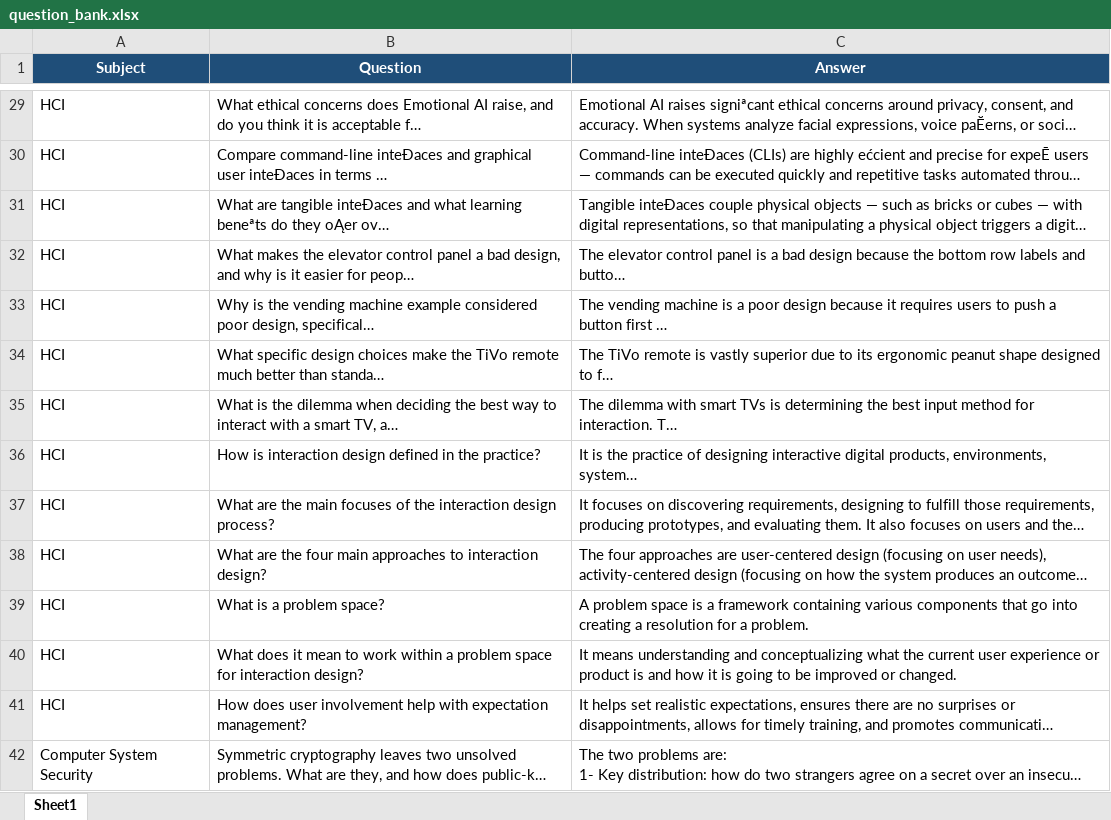
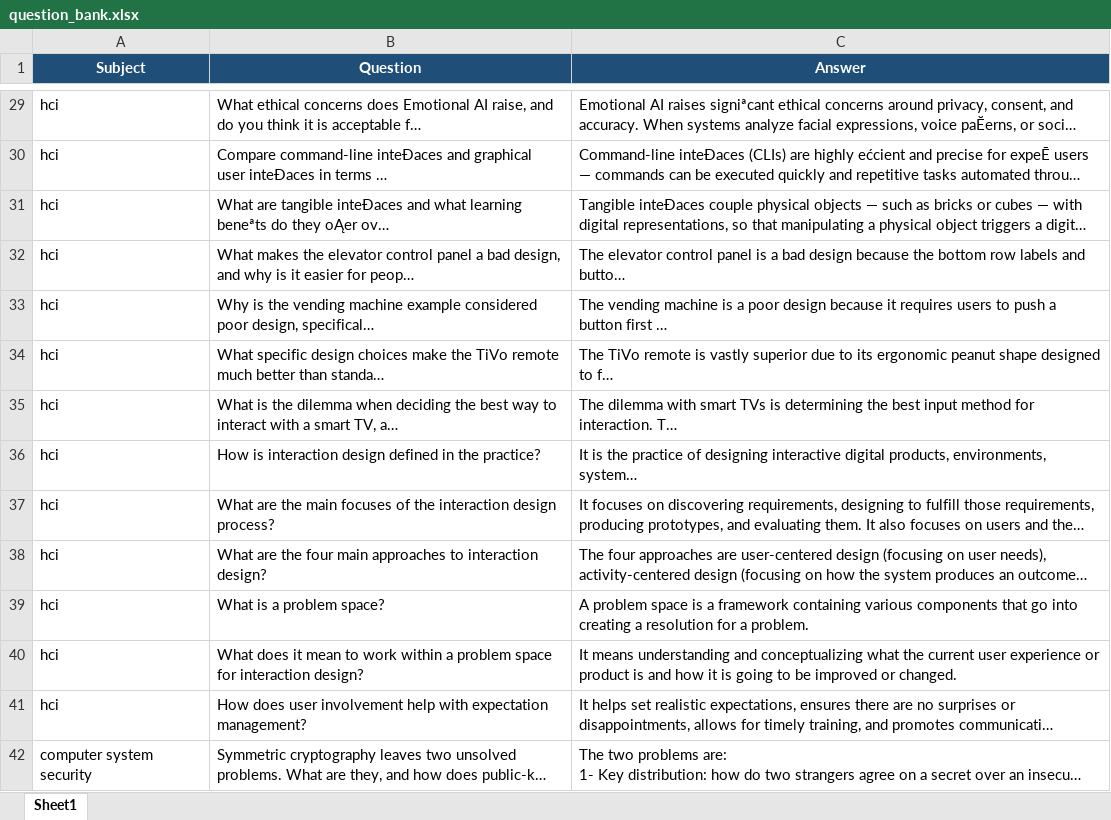
Before and after one commit to mohamedAY2004/DOCMIND, an Excel workbook: Evaluation/question_bank.xlsx, sheet Sheet1, drawn as a sheet; only a part is shown, gaps mark what is left out; long unchanged cells end in …; values as stored, in another font and other column widths than the file's, no borders; table styles not drawn; the diff covers the shown part only; the diff names each change by its address in the sheet, - before the commit and + after, or states it on an @@ line.

Commit message:
Added Naming consistency with subject folder for refrence question bank excel

```diff
--- a/Evaluation/question_bank.xlsx (sheet Sheet1)
+++ b/Evaluation/question_bank.xlsx (sheet Sheet1)
-A29:A41 (Subject): HCI
+A29:A41 (Subject): hci
-A42 (Subject): Computer System Security
+A42 (Subject): computer system security
```
Also changed, not shown: 186 edited cells elsewhere in this sheet.
